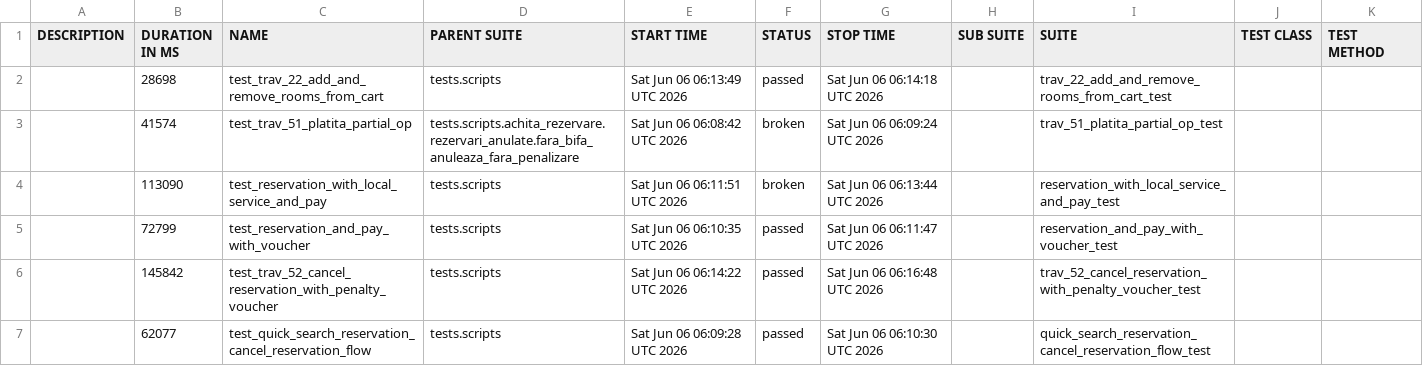
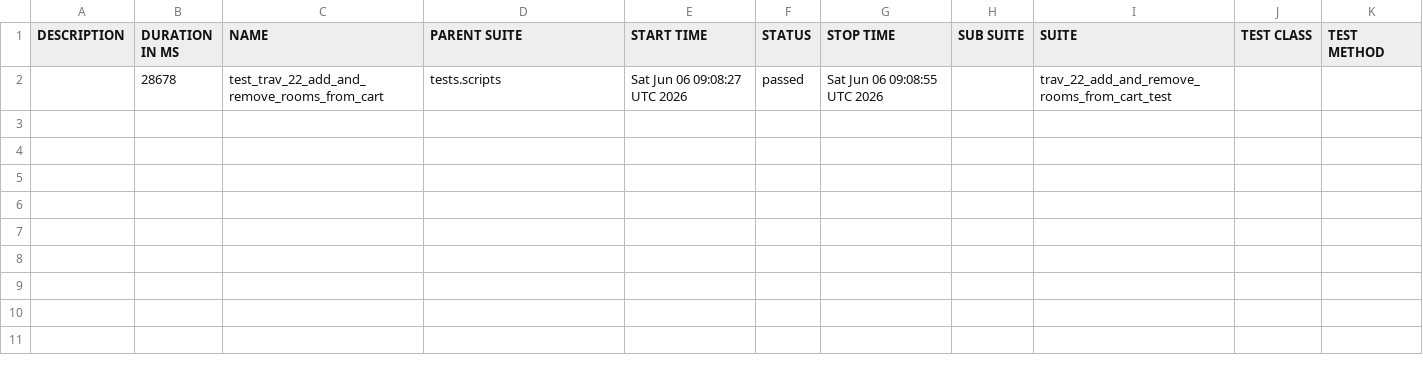
Before and after one commit to gabrielfilipwesrom/qa-reports, a CSV file: data/suites.csv, drawn as a sheet.

```diff
--- a/data/suites.csv
+++ b/data/suites.csv
@@ -1,7 +1,2 @@
 "DESCRIPTION","DURATION IN MS","NAME","PARENT SUITE","START TIME","STATUS","STOP TIME","SUB SUITE","SUITE","TEST CLASS","TEST METHOD"
-"","28698","test_trav_22_add_and_remove_rooms_from_cart","tests.scripts","Sat Jun 06 06:13:49 UTC 2026","passed","Sat Jun 06 06:14:18 UTC 2026","","trav_22_add_and_remove_rooms_from_cart_test","",""
-"","41574","test_trav_51_platita_partial_op","tests.scripts.achita_rezervare.rezervari_anulate.fara_bifa_anuleaza_fara_penalizare","Sat Jun 06 06:08:42 UTC 2026","broken","Sat Jun 06 06:09:24 UTC 2026","","trav_51_platita_partial_op_test","",""
-"","113090","test_reservation_with_local_service_and_pay","tests.scripts","Sat Jun 06 06:11:51 UTC 2026","broken","Sat Jun 06 06:13:44 UTC 2026","","reservation_with_local_service_and_pay_test","",""
-"","72799","test_reservation_and_pay_with_voucher","tests.scripts","Sat Jun 06 06:10:35 UTC 2026","passed","Sat Jun 06 06:11:47 UTC 2026","","reservation_and_pay_with_voucher_test","",""
-"","145842","test_trav_52_cancel_reservation_with_penalty_voucher","tests.scripts","Sat Jun 06 06:14:22 UTC 2026","passed","Sat Jun 06 06:16:48 UTC 2026","","trav_52_cancel_reservation_with_penalty_voucher_test","",""
-"","62077","test_quick_search_reservation_cancel_reservation_flow","tests.scripts","Sat Jun 06 06:09:28 UTC 2026","passed","Sat Jun 06 06:10:30 UTC 2026","","quick_search_reservation_cancel_reservation_flow_test","",""
+"","28678","test_trav_22_add_and_remove_rooms_from_cart","tests.scripts","Sat Jun 06 09:08:27 UTC 2026","passed","Sat Jun 06 09:08:55 UTC 2026","","trav_22_add_and_remove_rooms_from_cart_test","",""
```
Also changed, not shown: 37 other files.
